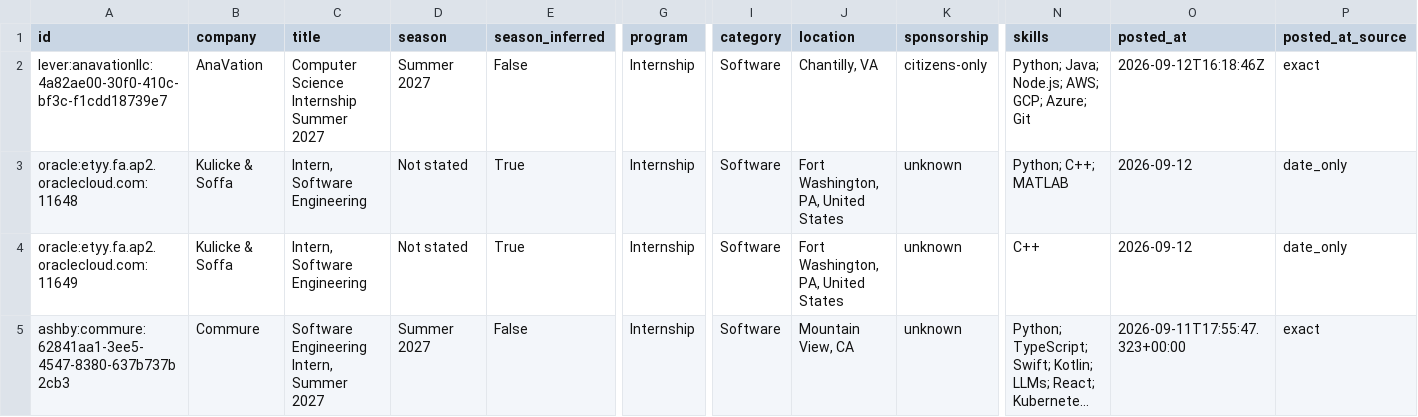
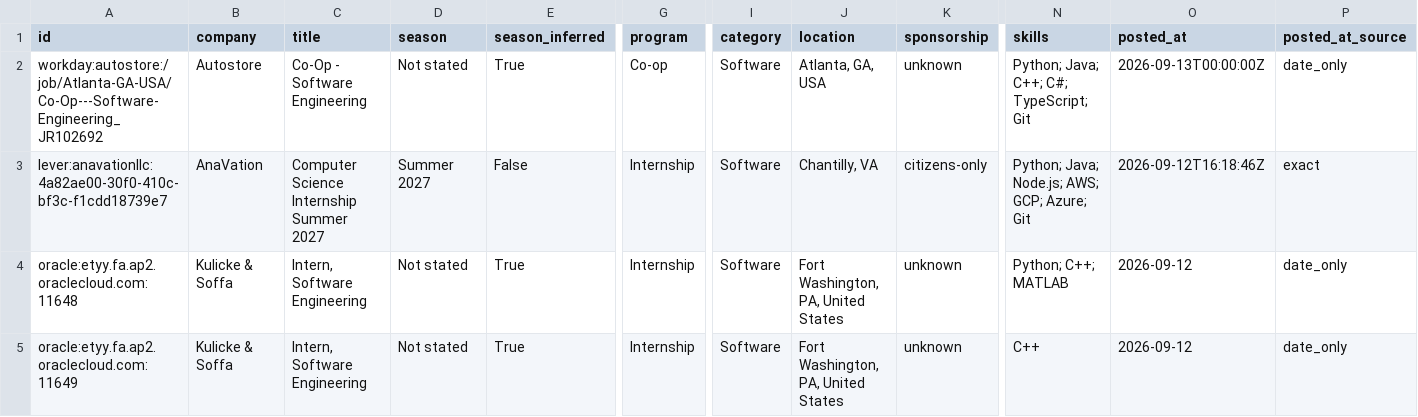
Before and after one commit to zshah101/Automated-List-Of-Summer-2027-and-Fall-2026-Tech-Internships, a CSV file: data/internships.csv, drawn as a sheet; only a part is shown, gaps mark what is left out; the shorter side is filled out with more unchanged rows; long unchanged cells end in …; rows hold the shown columns only; the diff names each change by its address in the sheet, - before the commit and + after, or states it on an @@ line.

```diff
--- a/data/internships.csv
+++ b/data/internships.csv
+row 2: workday:autostore:/job/Atlanta-GA-USA/Co-Op---Software-Engineering_JR102692 | Autostore | Co-Op - Software Engineering | Not stated | True | Co-op | Software | Atlanta, GA, USA | unknown | Python; Java; C++; C#; TypeScript; Git | 2026-09-13T00:00:00Z | date_only
```
Also changed, not shown: docs/internships.csv, 15 other files.
